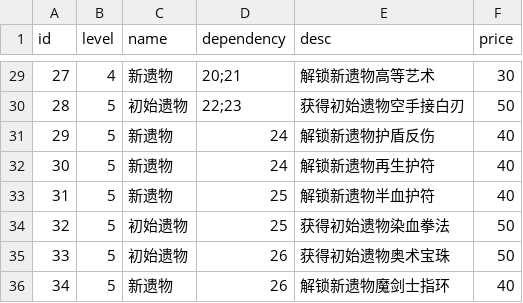
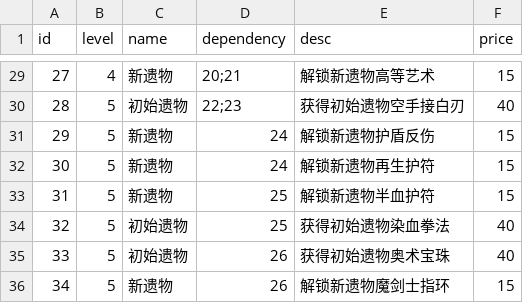
Before and after one commit to Nancobamboo/joeys-nightmare-2, a CSV file: joey2/Assets/Resources/Data/growth.csv, drawn as a sheet; only a part is shown, gaps mark what is left out; the diff covers the shown part only.

```diff
--- a/joey2/Assets/Resources/Data/growth.csv
+++ b/joey2/Assets/Resources/Data/growth.csv
@@ -29,8 +29,8 @@ id,level,name,dependency,desc,price,,,
-27,4,新遗物,20;21,解锁新遗物高等艺术,30,,,
-28,5,初始遗物,22;23,获得初始遗物空手接白刃,50,,,
-29,5,新遗物,24,解锁新遗物护盾反伤,40,,,
-30,5,新遗物,24,解锁新遗物再生护符,40,,,
-31,5,新遗物,25,解锁新遗物半血护符,40,,,
-32,5,初始遗物,25,获得初始遗物染血拳法,50,,,
-33,5,初始遗物,26,获得初始遗物奥术宝珠,50,,,
-34,5,新遗物,26,解锁新遗物魔剑士指环,40,,,
+27,4,新遗物,20;21,解锁新遗物高等艺术,15,,,
+28,5,初始遗物,22;23,获得初始遗物空手接白刃,40,,,
+29,5,新遗物,24,解锁新遗物护盾反伤,15,,,
+30,5,新遗物,24,解锁新遗物再生护符,15,,,
+31,5,新遗物,25,解锁新遗物半血护符,15,,,
+32,5,初始遗物,25,获得初始遗物染血拳法,40,,,
+33,5,初始遗物,26,获得初始遗物奥术宝珠,40,,,
+34,5,新遗物,26,解锁新遗物魔剑士指环,15,,,
```
Also changed, not shown: 26 edited cells elsewhere in this file, 1 other file.
